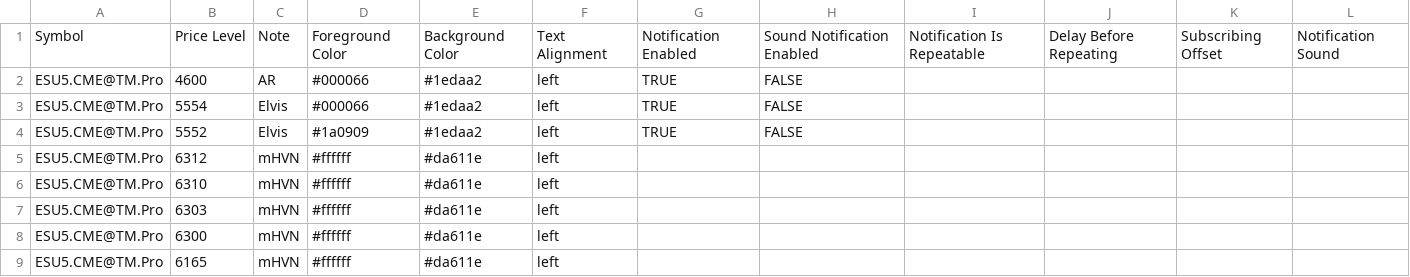
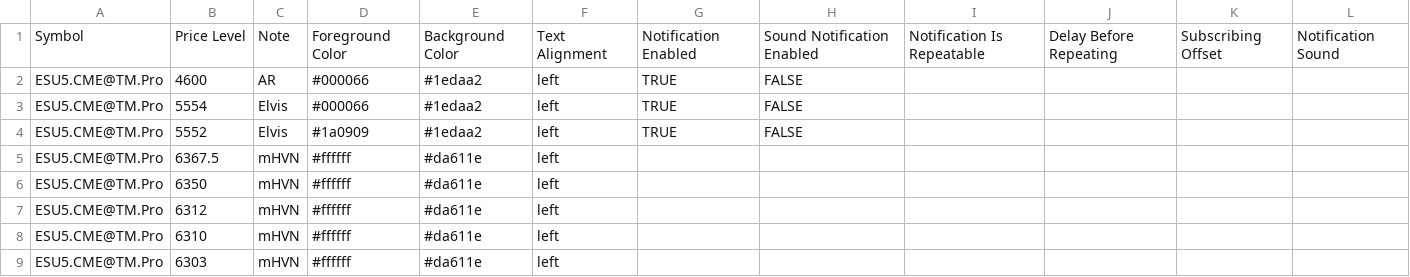
Before and after one commit to Thinkwithbookmap/Cloud-notes, a CSV file: ESno.csv, drawn as a sheet; only a part is shown; the shorter side is filled out with more unchanged rows.

Commit message:
Update ESno.csv

```diff
--- a/ESno.csv
+++ b/ESno.csv
@@ -4,2 +4,4 @@ ESU5.CME@TM.Pro,5554,Elvis,#000066,#1edaa2,left,TRUE,FALSE,,,,
 ESU5.CME@TM.Pro,5552,Elvis,#1a0909,#1edaa2,left,TRUE,FALSE,,,,
+ESU5.CME@TM.Pro,6367.5,mHVN,#ffffff,#da611e,left,,,,,,
+ESU5.CME@TM.Pro,6350,mHVN,#ffffff,#da611e,left,,,,,,
 ESU5.CME@TM.Pro,6312,mHVN,#ffffff,#da611e,left,,,,,,
```
